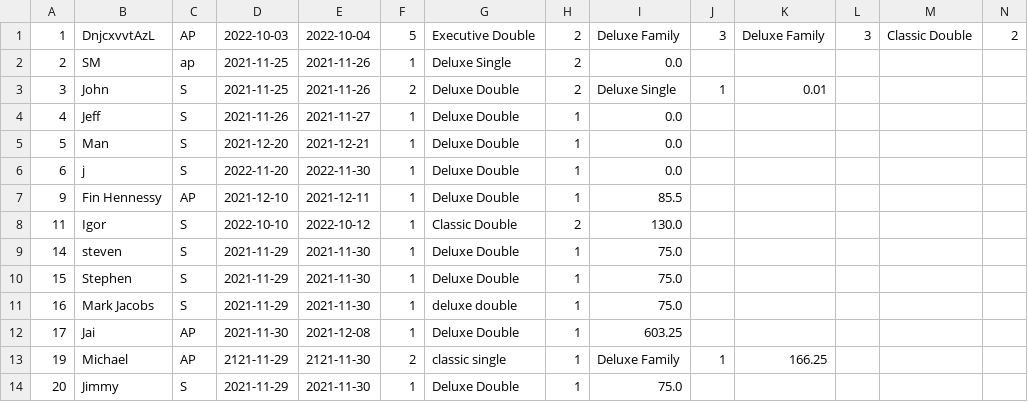
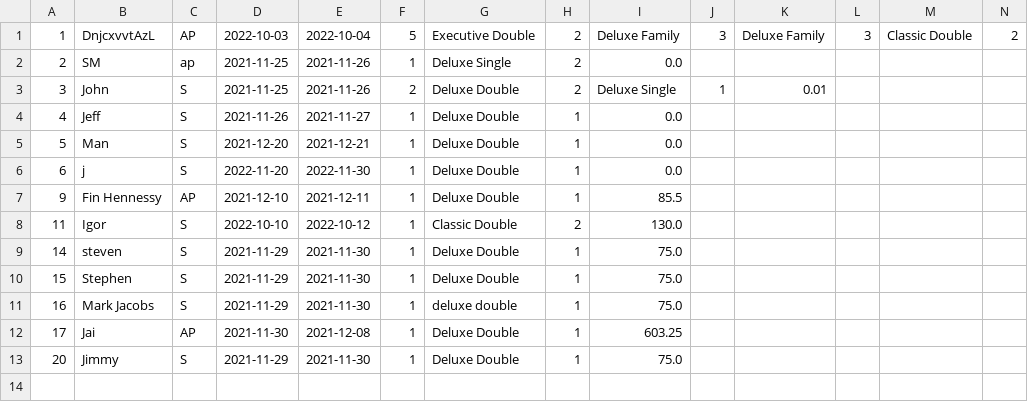
Before and after one commit to Jackobrien4555/Cs4013-project, a CSV file: reservations/random_res.csv, drawn as a sheet; only a part is shown; rows hold the shown columns only; the diff names each change by its address in the sheet, - before the commit and + after, or states it on an @@ line.

```diff
--- a/reservations/random_res.csv
+++ b/reservations/random_res.csv
-row 13: 19 | Michael | AP | 2121-11-29 | 2121-11-30 | 2 | classic single | 1 | Deluxe Family | 1 | 166.25
```
Also changed, not shown: reservations/cancellations.csv, 4 other files.
